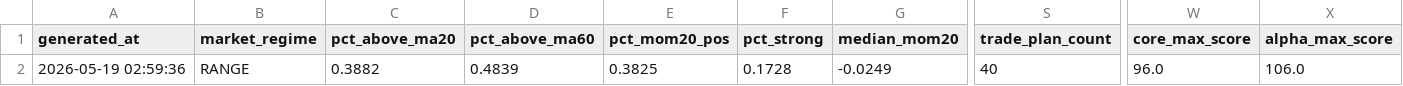
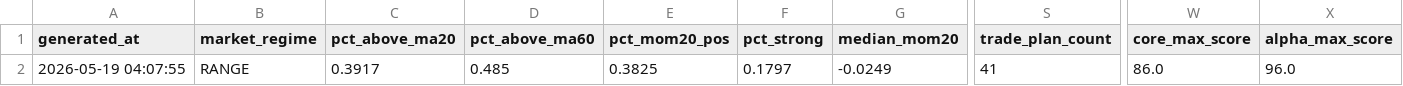
Before and after one commit to bichcs5566-alt/V204-app, a CSV file: mobile_dashboard_v1/data/selection_debug.csv, drawn as a sheet; only a part is shown, gaps mark what is left out; the diff names each change by its address in the sheet, - before the commit and + after, or states it on an @@ line.

```diff
--- a/mobile_dashboard_v1/data/selection_debug.csv
+++ b/mobile_dashboard_v1/data/selection_debug.csv
-A2 (generated_at): 2026-05-19 02:59:36
+A2 (generated_at): 2026-05-19 04:07:55
-C2 (pct_above_ma20): 0.3882
+C2 (pct_above_ma20): 0.3917
-D2 (pct_above_ma60): 0.4839
+D2 (pct_above_ma60): 0.485
-F2 (pct_strong): 0.1728
+F2 (pct_strong): 0.1797
-S2 (trade_plan_count): 40
+S2 (trade_plan_count): 41
-W2 (core_max_score): 96.0
+W2 (core_max_score): 86.0
-X2 (alpha_max_score): 106.0
+X2 (alpha_max_score): 96.0
```
Also changed, not shown: mobile_dashboard_v1/data/stock_name_map.csv, mobile_dashboard_v1/data/trade_plan.csv, 52 other files.
